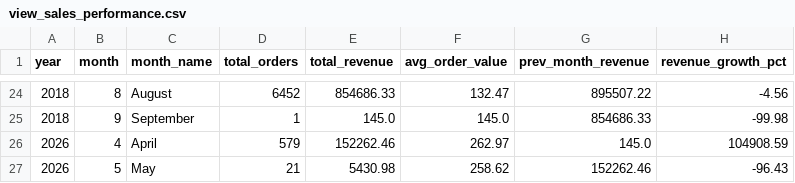
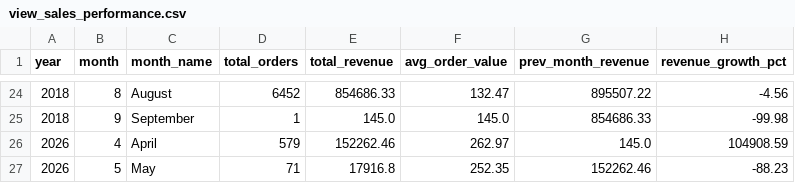
Before and after one commit to BetulBNY/ecommerce-data-lakehouse, a CSV file: dashboard/data/view_sales_performance.csv, drawn as a sheet; only a part is shown, gaps mark what is left out.

```diff
--- a/dashboard/data/view_sales_performance.csv
+++ b/dashboard/data/view_sales_performance.csv
@@ -26,2 +26,2 @@ year,month,month_name,total_orders,total_revenue,avg_order_value,prev_month_reve
 2026,4,April    ,579,152262.46,262.97,145.0,104908.59
-2026,5,May      ,21,5430.98,258.62,152262.46,-96.43
+2026,5,May      ,71,17916.8,252.35,152262.46,-88.23
```
Also changed, not shown: dashboard/data/dim_customers_sample.csv, dashboard/data/view_category_insights.csv, 2 other files.
